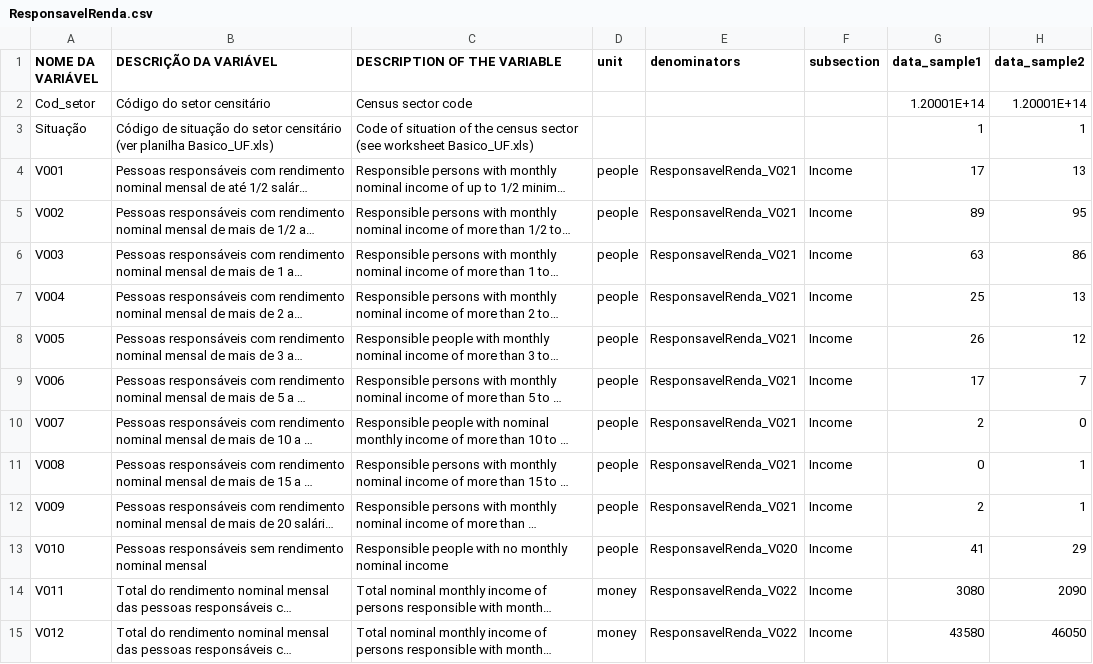
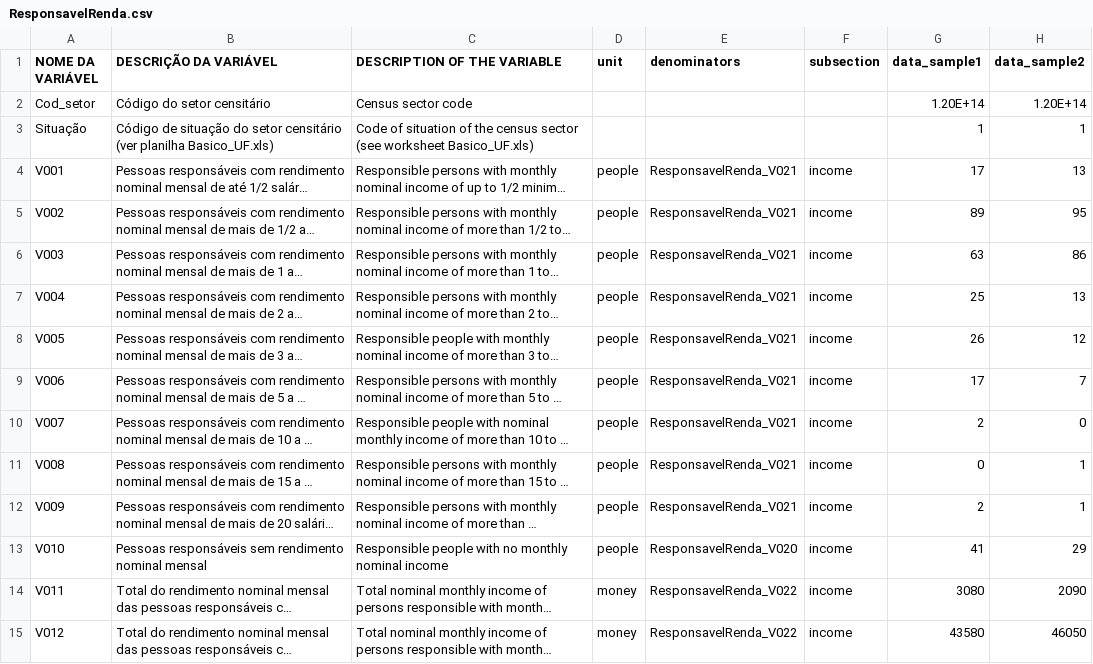
Before and after one commit to CartoDB/bigmetadata, a CSV file: tasks/br/meta/ResponsavelRenda.csv, drawn as a sheet; only a part is shown; long unchanged cells end in …; the diff covers the shown part only; the diff names each change by its address in the sheet, - before the commit and + after, or states it on an @@ line.

```diff
--- a/tasks/br/meta/ResponsavelRenda.csv
+++ b/tasks/br/meta/ResponsavelRenda.csv
-G2 (data_sample1): 1.20001E+14
+G2 (data_sample1): 1.20E+14
-H2 (data_sample2): 1.20001E+14
+H2 (data_sample2): 1.20E+14
-F4:F15 (subsection): Income
+F4:F15 (subsection): income
```
Also changed, not shown: 134 edited cells elsewhere in this file, tasks/br/meta/Entorno04.csv, tasks/br/meta/PessoaRenda.csv.
